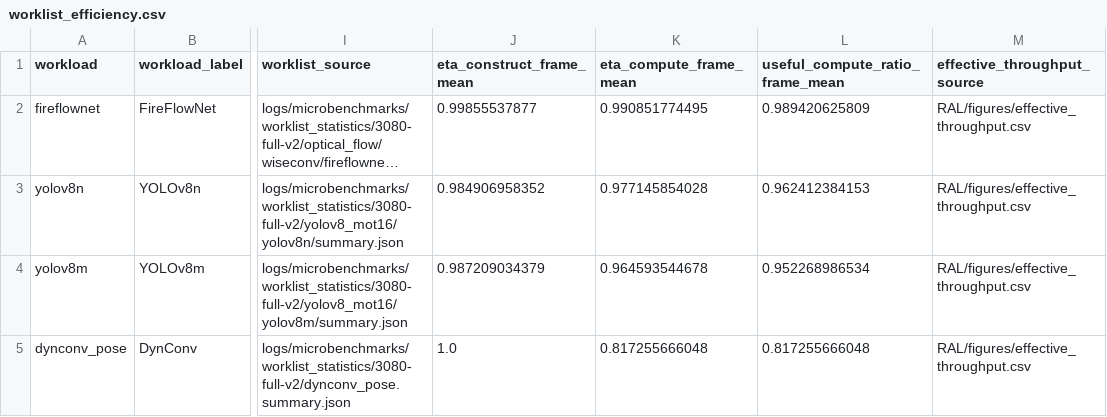
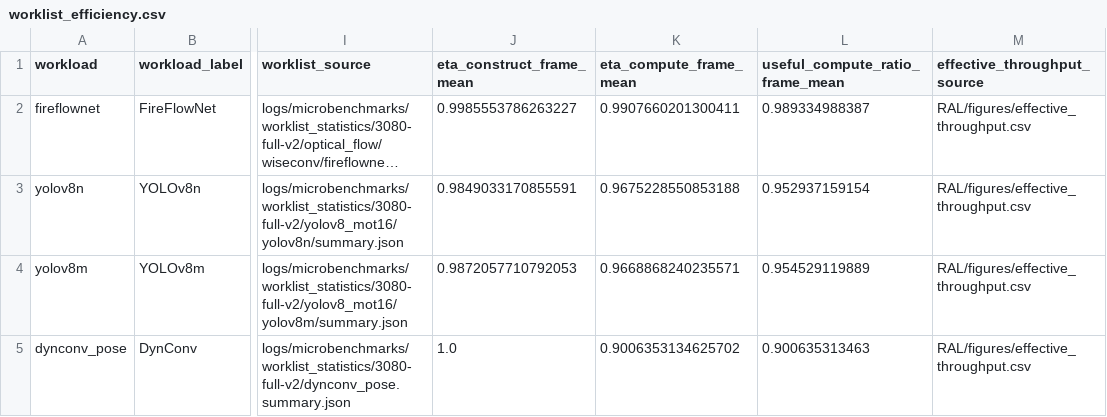
Before and after one commit to guanxiux/RAL, a CSV file: figures/worklist_efficiency.csv, drawn as a sheet; only a part is shown, gaps mark what is left out; long unchanged cells end in …; the diff names each change by its address in the sheet, - before the commit and + after, or states it on an @@ line.

```diff
--- a/figures/worklist_efficiency.csv
+++ b/figures/worklist_efficiency.csv
-J2 (eta_construct_frame_mean): 0.99855537877
+J2 (eta_construct_frame_mean): 0.9985553786263227
-K2 (eta_compute_frame_mean): 0.990851774495
+K2 (eta_compute_frame_mean): 0.9907660201300411
-L2 (useful_compute_ratio_frame_mean): 0.989420625809
+L2 (useful_compute_ratio_frame_mean): 0.989334988387
-J3 (eta_construct_frame_mean): 0.984906958352
+J3 (eta_construct_frame_mean): 0.9849033170855591
-K3 (eta_compute_frame_mean): 0.977145854028
+K3 (eta_compute_frame_mean): 0.9675228550853188
-L3 (useful_compute_ratio_frame_mean): 0.962412384153
+L3 (useful_compute_ratio_frame_mean): 0.952937159154
-J4 (eta_construct_frame_mean): 0.987209034379
+J4 (eta_construct_frame_mean): 0.9872057710792053
-K4 (eta_compute_frame_mean): 0.964593544678
+K4 (eta_compute_frame_mean): 0.9668868240235571
-L4 (useful_compute_ratio_frame_mean): 0.952268986534
+L4 (useful_compute_ratio_frame_mean): 0.954529119889
-K5 (eta_compute_frame_mean): 0.817255666048
+K5 (eta_compute_frame_mean): 0.9006353134625702
-L5 (useful_compute_ratio_frame_mean): 0.817255666048
+L5 (useful_compute_ratio_frame_mean): 0.900635313463
```
Also changed, not shown: figures/batch_cost_decomposition.csv, figures/batch_sensitivity.csv, 24 other files.
